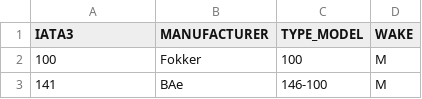
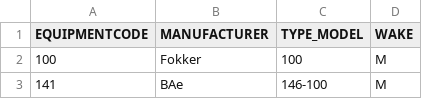
Before and after one commit to SAP-archive/cloud-sample-spaceflight, a CSV file: db/src/csv/aircraftcodes.csv, drawn as a sheet; only a part is shown.

```diff
--- a/db/src/csv/aircraftcodes.csv
+++ b/db/src/csv/aircraftcodes.csv
@@ -1,2 +1,2 @@
-IATA3,MANUFACTURER,TYPE_MODEL,WAKE
+EQUIPMENTCODE,MANUFACTURER,TYPE_MODEL,WAKE
 100,Fokker,100,M
```
Also changed, not shown: db/src/csv/airports.csv, db/src/csv/itineraries.csv, 3 other files.
